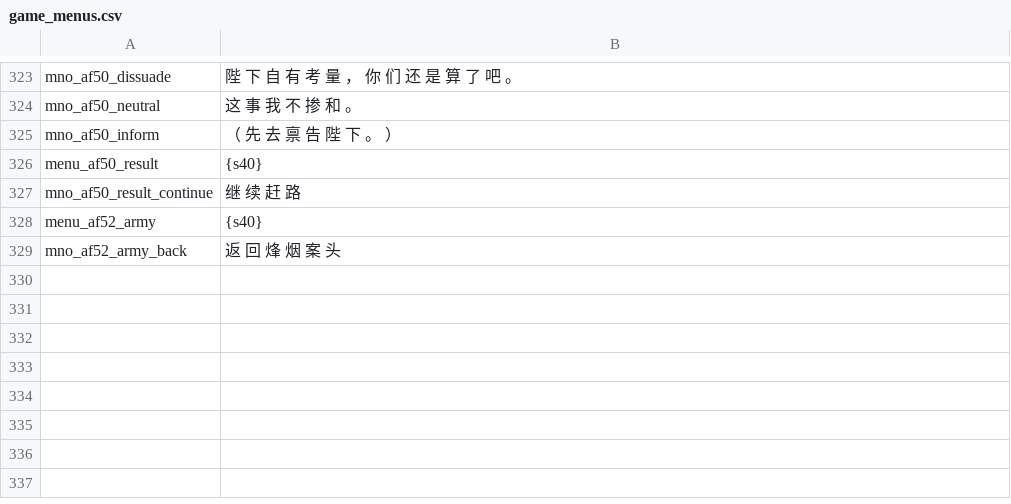
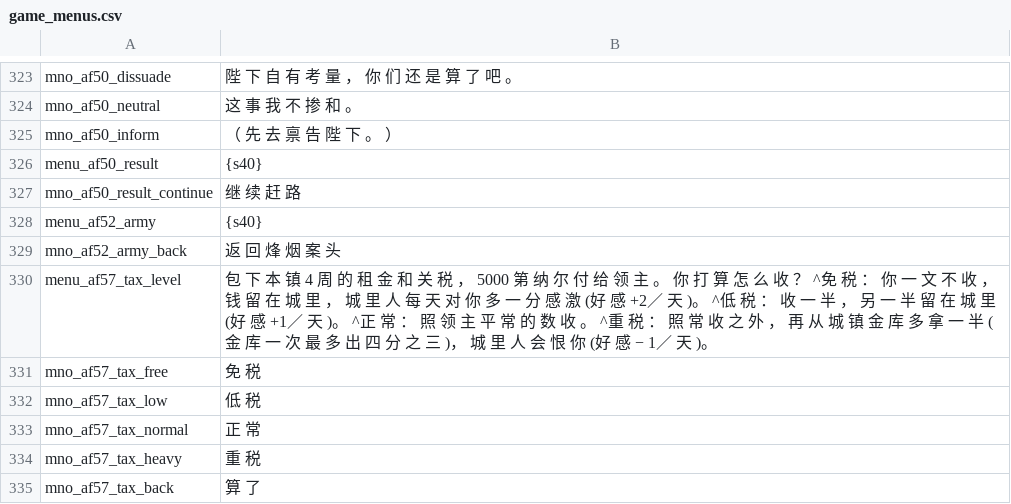
Before and after one commit to Augdgasjkh354-lang/ok, a CSV file: localization/cn_s/game_menus.csv, drawn as a sheet; only a part is shown, gaps mark what is left out.

```diff
--- a/localization/cn_s/game_menus.csv
+++ b/localization/cn_s/game_menus.csv
@@ -329 +329,7 @@ menu_af52_army|{s40}
 mno_af52_army_back|返 回 烽 烟 案 头
+menu_af57_tax_level|包 下 本 镇 4 周 的 租 金 和 关 税 ， 5000 第 纳 尔 付 给 领 主 。 你 打 算 怎 么 收 ？ ^免 税 ： 你 一 文 不 收 ， 钱 留 在 城 里 ， 城 里 人 每 天 对 你 多 一 分 感 激 (好 感 +2／ 天 )。 ^低 税 ： 收 一 半 ， 另 一 半 留 在 城 里 (好 感 +1／ 天 )。 ^正 常 ： 照 领 主 平 常 的 数 收 。 ^重 税 ： 照 常 收 之 外 ， 再 从 城 镇 金 库 多 拿 一 半 (金 库 一 次 最 多 出 四 分 之 三 )， 城 里 人 会 恨 你 (好 感 − 1／ 天 )。
+mno_af57_tax_free|免 税
+mno_af57_tax_low|低 税
+mno_af57_tax_normal|正 常
+mno_af57_tax_heavy|重 税
+mno_af57_tax_back|算 了
```
Also changed, not shown: localization/cn_s/quick_strings.csv, localization/cns/game_menus.csv, 27 other files.
